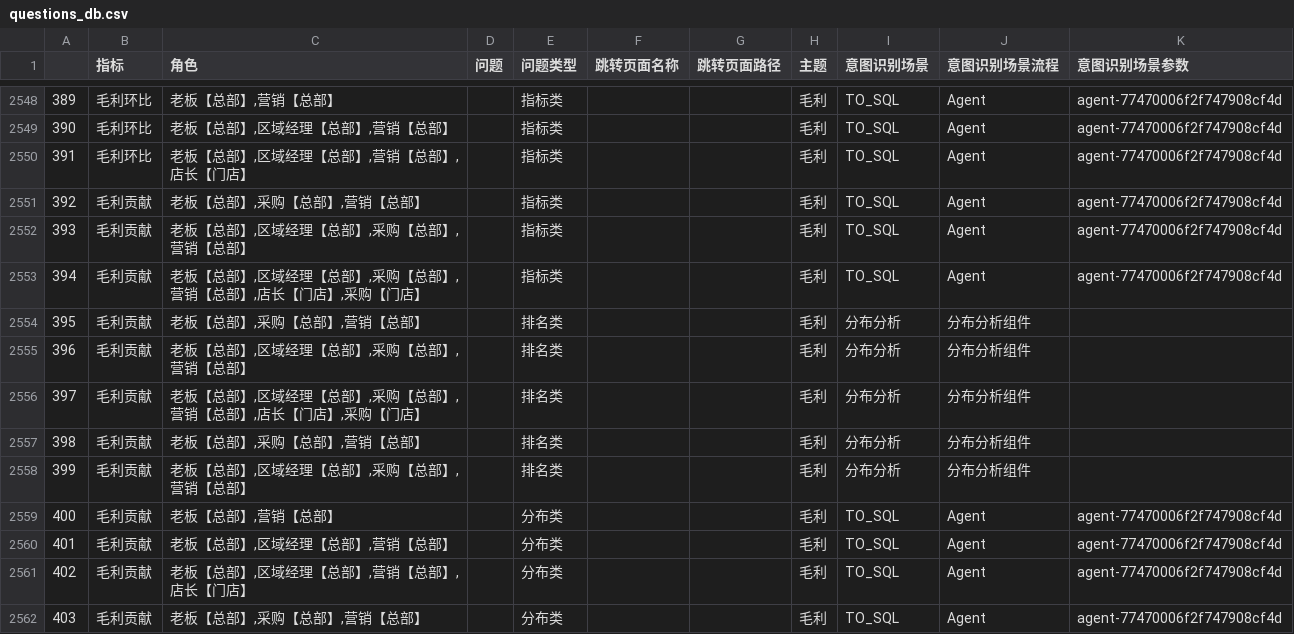
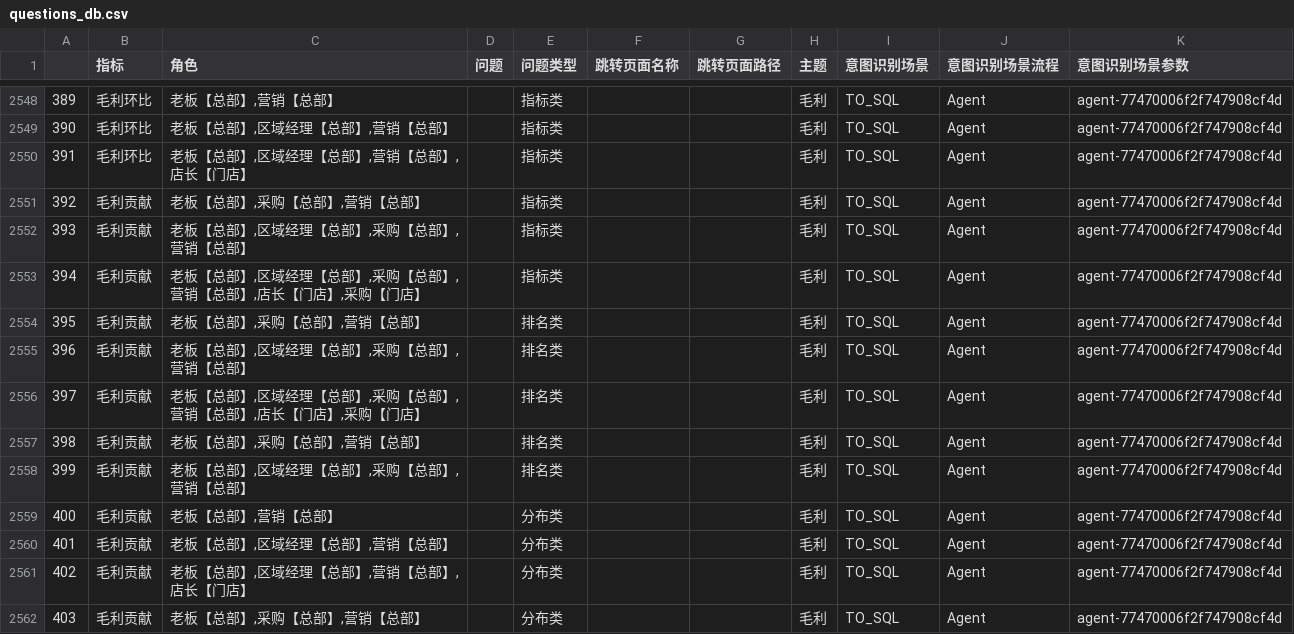
Before and after one commit to DanielSunHub/File_Transfer, a CSV file: questions_db.csv, drawn as a sheet; only a part is shown, gaps mark what is left out; the diff covers the shown part only.

Commit message:
Add files via upload

```diff
--- a/questions_db.csv
+++ b/questions_db.csv
@@ -2553,7 +2553,7 @@
 394,毛利贡献,"老板【总部】,区域经理【总部】,采购【总部】,营销【总部】,店长【门店】,采购【门店】",,指标类,,,毛利,TO_SQL,Agent,agent-77470006f2f747908cf4d
-395,毛利贡献,"老板【总部】,采购【总部】,营销【总部】",,排名类,,,毛利,分布分析,分布分析组件,
-396,毛利贡献,"老板【总部】,区域经理【总部】,采购【总部】,营销【总部】",,排名类,,,毛利,分布分析,分布分析组件,
-397,毛利贡献,"老板【总部】,区域经理【总部】,采购【总部】,营销【总部】,店长【门店】,采购【门店】",,排名类,,,毛利,分布分析,分布分析组件,
-398,毛利贡献,"老板【总部】,采购【总部】,营销【总部】",,排名类,,,毛利,分布分析,分布分析组件,
-399,毛利贡献,"老板【总部】,区域经理【总部】,采购【总部】,营销【总部】",,排名类,,,毛利,分布分析,分布分析组件,
+395,毛利贡献,"老板【总部】,采购【总部】,营销【总部】",,排名类,,,毛利,TO_SQL,Agent,agent-77470006f2f747908cf4d
+396,毛利贡献,"老板【总部】,区域经理【总部】,采购【总部】,营销【总部】",,排名类,,,毛利,TO_SQL,Agent,agent-77470006f2f747908cf4d
+397,毛利贡献,"老板【总部】,区域经理【总部】,采购【总部】,营销【总部】,店长【门店】,采购【门店】",,排名类,,,毛利,TO_SQL,Agent,agent-77470006f2f747908cf4d
+398,毛利贡献,"老板【总部】,采购【总部】,营销【总部】",,排名类,,,毛利,TO_SQL,Agent,agent-77470006f2f747908cf4d
+399,毛利贡献,"老板【总部】,区域经理【总部】,采购【总部】,营销【总部】",,排名类,,,毛利,TO_SQL,Agent,agent-77470006f2f747908cf4d
 400,毛利贡献,"老板【总部】,营销【总部】",,分布类,,,毛利,TO_SQL,Agent,agent-77470006f2f747908cf4d
```
Also changed, not shown: 93 edited cells elsewhere in this file.
